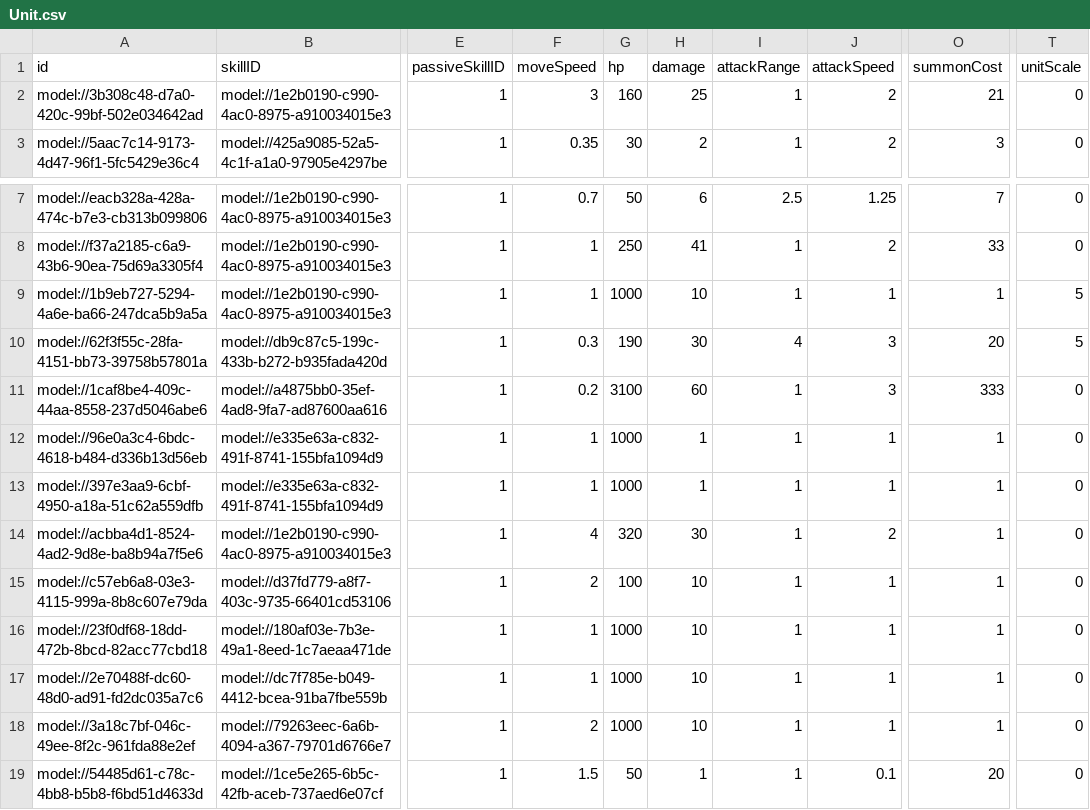
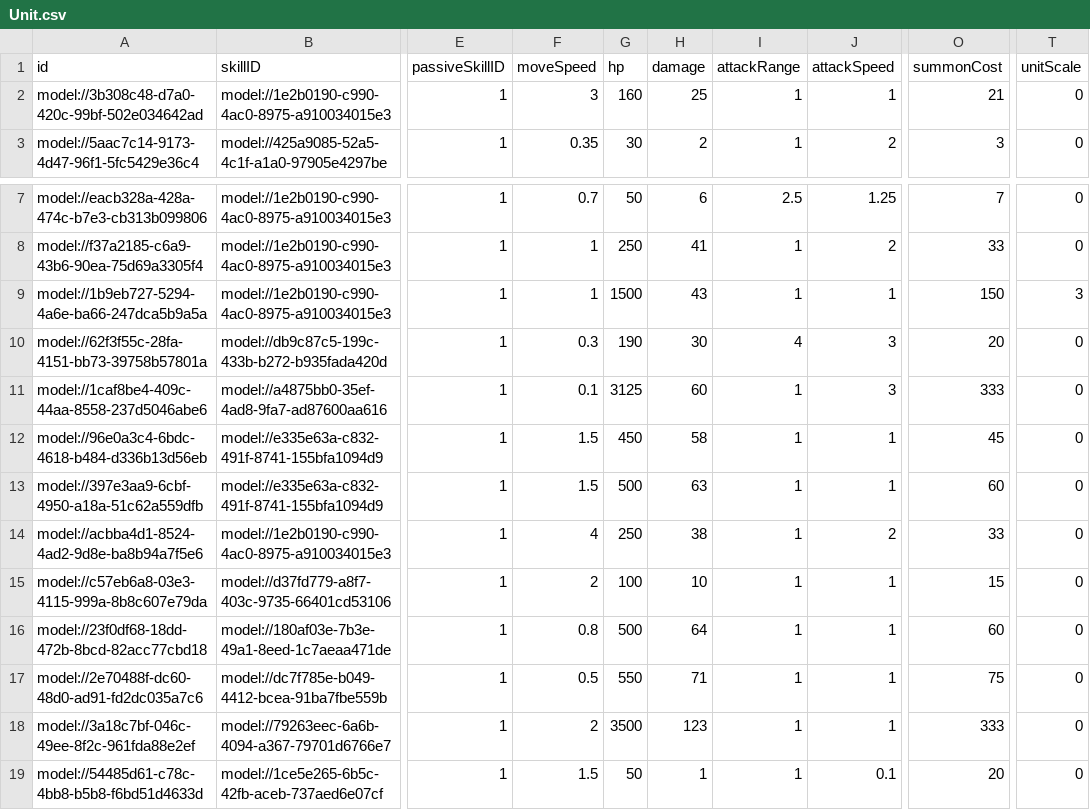
Before and after one commit to treenod-joshua/MapleWorlds, a CSV file: RootDesk/MyDesk/DataSets/Unit.csv, drawn as a sheet; only a part is shown, gaps mark what is left out; the diff covers the shown part only; the diff names each change by its address in the sheet, - before the commit and + after, or states it on an @@ line.

```diff
--- a/RootDesk/MyDesk/DataSets/Unit.csv
+++ b/RootDesk/MyDesk/DataSets/Unit.csv
-J2 (attackSpeed): 2
+J2 (attackSpeed): 1
-G9 (hp): 1000
+G9 (hp): 1500
-H9 (damage): 10
+H9 (damage): 43
-O9 (summonCost): 1
+O9 (summonCost): 150
-T9 (unitScale): 5
+T9 (unitScale): 3
-T10 (unitScale): 5
+T10 (unitScale): 0
-F11 (moveSpeed): 0.2
+F11 (moveSpeed): 0.1
-G11 (hp): 3100
+G11 (hp): 3125
-F12:F13 (moveSpeed): 1
+F12:F13 (moveSpeed): 1.5
-G12 (hp): 1000
+G12 (hp): 450
-H12 (damage): 1
+H12 (damage): 58
-O12 (summonCost): 1
+O12 (summonCost): 45
-G13 (hp): 1000
+G13 (hp): 500
-H13 (damage): 1
+H13 (damage): 63
-O13 (summonCost): 1
+O13 (summonCost): 60
-G14 (hp): 320
+G14 (hp): 250
-H14 (damage): 30
+H14 (damage): 38
-O14 (summonCost): 1
+O14 (summonCost): 33
-O15 (summonCost): 1
+O15 (summonCost): 15
-F16 (moveSpeed): 1
+F16 (moveSpeed): 0.8
-G16 (hp): 1000
+G16 (hp): 500
-H16 (damage): 10
+H16 (damage): 64
-O16 (summonCost): 1
+O16 (summonCost): 60
-F17 (moveSpeed): 1
+F17 (moveSpeed): 0.5
-G17 (hp): 1000
+G17 (hp): 550
-H17 (damage): 10
+H17 (damage): 71
-O17 (summonCost): 1
+O17 (summonCost): 75
-G18 (hp): 1000
+G18 (hp): 3500
-H18 (damage): 10
+H18 (damage): 123
-O18 (summonCost): 1
+O18 (summonCost): 333
```
Also changed, not shown: 10 edited cells elsewhere in this file, RootDesk/MyDesk/DataSets/Skill.csv, 9 other files.
